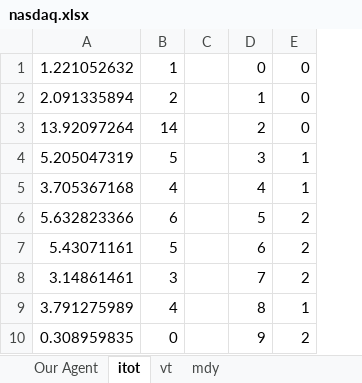
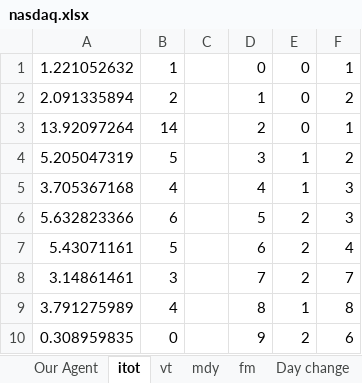
Before and after one commit to cohenguy1/OptimalStoppingRule, an Excel workbook: OptimalStoppingRule/InvestmentsRandomVectorsGenerator/nasdaq.xlsx, sheet itot, drawn as a sheet; only a part is shown; values as stored, in another font and other column widths than the file's, no borders; charts and pictures not drawn; the diff names each change by its address in the sheet, - before the commit and + after, or states it on an @@ line.

```diff
--- a/OptimalStoppingRule/InvestmentsRandomVectorsGenerator/nasdaq.xlsx (sheet itot)
+++ b/OptimalStoppingRule/InvestmentsRandomVectorsGenerator/nasdaq.xlsx (sheet itot)
+sheet tab: fm
+sheet tab: Day change
+column F, rows 1-10: 1 | 2 | 1 | 2 | 3 | 3 | 4 | 7 | 8 | 6
```
Also changed, not shown: other sheet tabs, charts or pictures, 6 other files.
